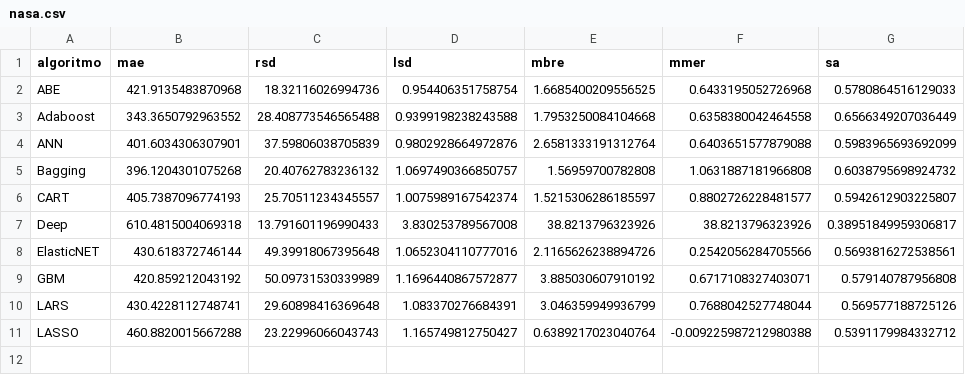
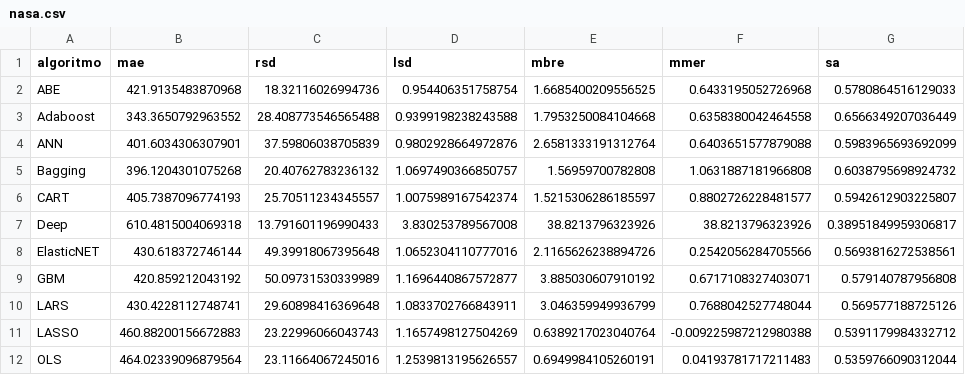
Before and after one commit to albertofernandezs/machine-learning, a CSV file: nasa.csv, drawn as a sheet.

Commit message:
Actualizacion

```diff
--- a/nasa.csv
+++ b/nasa.csv
@@ -9,3 +9,4 @@ ElasticNET,430.618372746144,49.39918067395648,1.0652304110777016,2.1165626238894
 GBM,420.859212043192,50.09731530339989,1.1696440867572877,3.885030607910192,0.6717108327403071,0.579140787956808
-LARS,430.4228112748741,29.60898416369648,1.083370276684391,3.046359949936799,0.7688042527748044,0.569577188725126
-LASSO,460.8820015667288,23.22996066043743,1.165749812750427,0.6389217023040764,-0.009225987212980388,0.5391179984332712
+LARS,430.4228112748741,29.60898416369648,1.0833702766843911,3.046359949936799,0.7688042527748044,0.569577188725126
+LASSO,460.88200156672883,23.22996066043743,1.1657498127504269,0.6389217023040764,-0.009225987212980388,0.5391179984332712
+OLS,464.02339096879564,23.11664067245016,1.2539813195626557,0.6949984105260191,0.04193781717211483,0.5359766090312044
```
